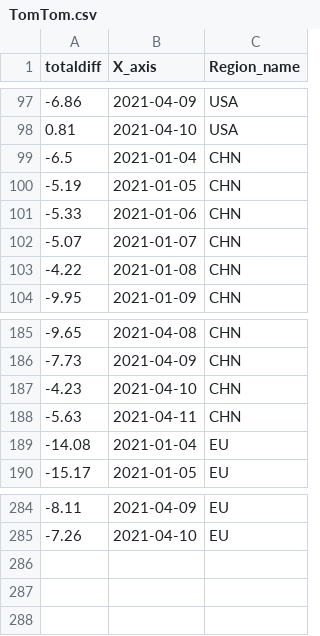
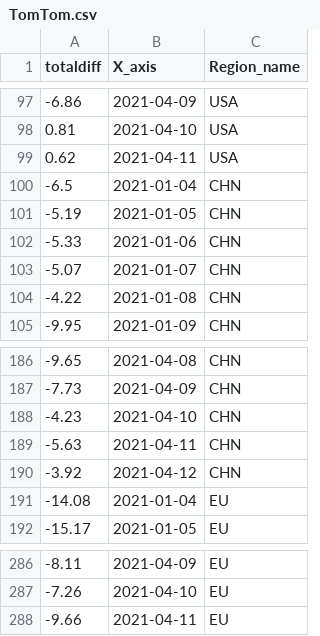
Before and after one commit to b9907051/iphone, a CSV file: static/data/TomTom.csv, drawn as a sheet; only a part is shown, gaps mark what is left out; the diff names each change by its address in the sheet, - before the commit and + after, or states it on an @@ line.

Commit message:
update

```diff
--- a/static/data/TomTom.csv
+++ b/static/data/TomTom.csv
+row 99: 0.62 | 2021-04-11 | USA
+row 190: -3.92 | 2021-04-12 | CHN
+row 288: -9.66 | 2021-04-11 | EU
```
